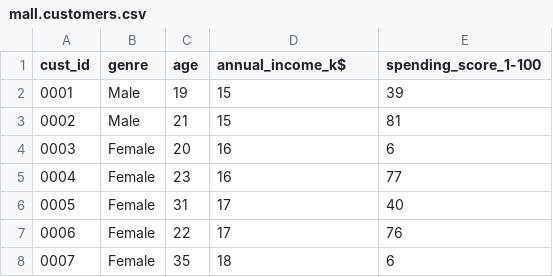
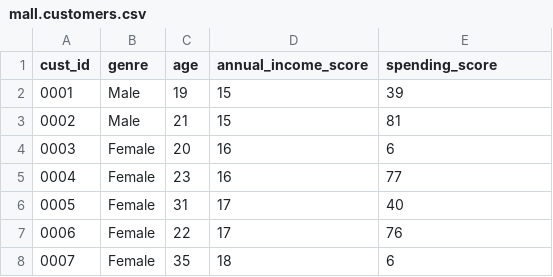
Before and after one commit to objektwerks/python.ml, a CSV file: data/mall.customers.csv, drawn as a sheet; only a part is shown.

```diff
--- a/data/mall.customers.csv
+++ b/data/mall.customers.csv
@@ -1,2 +1,2 @@
-cust_id,genre,age,annual_income_k$,spending_score_1-100
+cust_id,genre,age,annual_income_score,spending_score
 0001,Male,19,15,39
```
Also changed, not shown: 2 other files.
